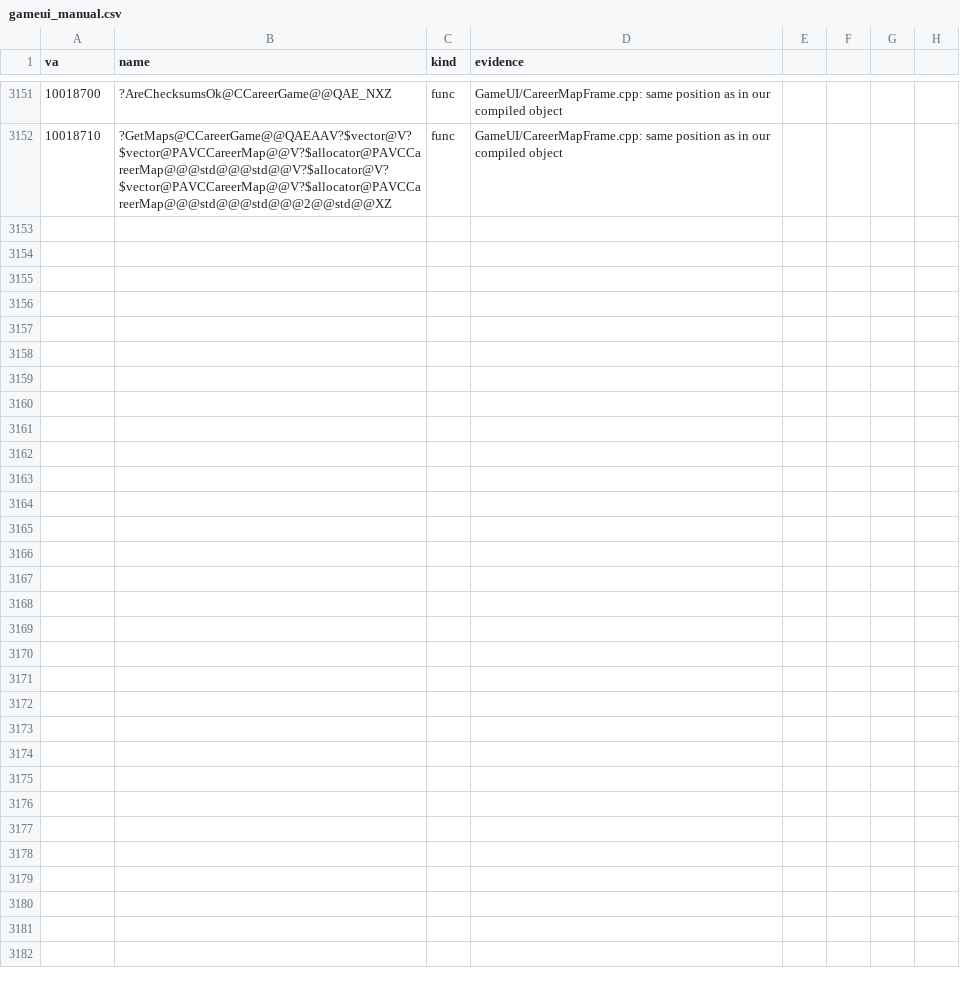
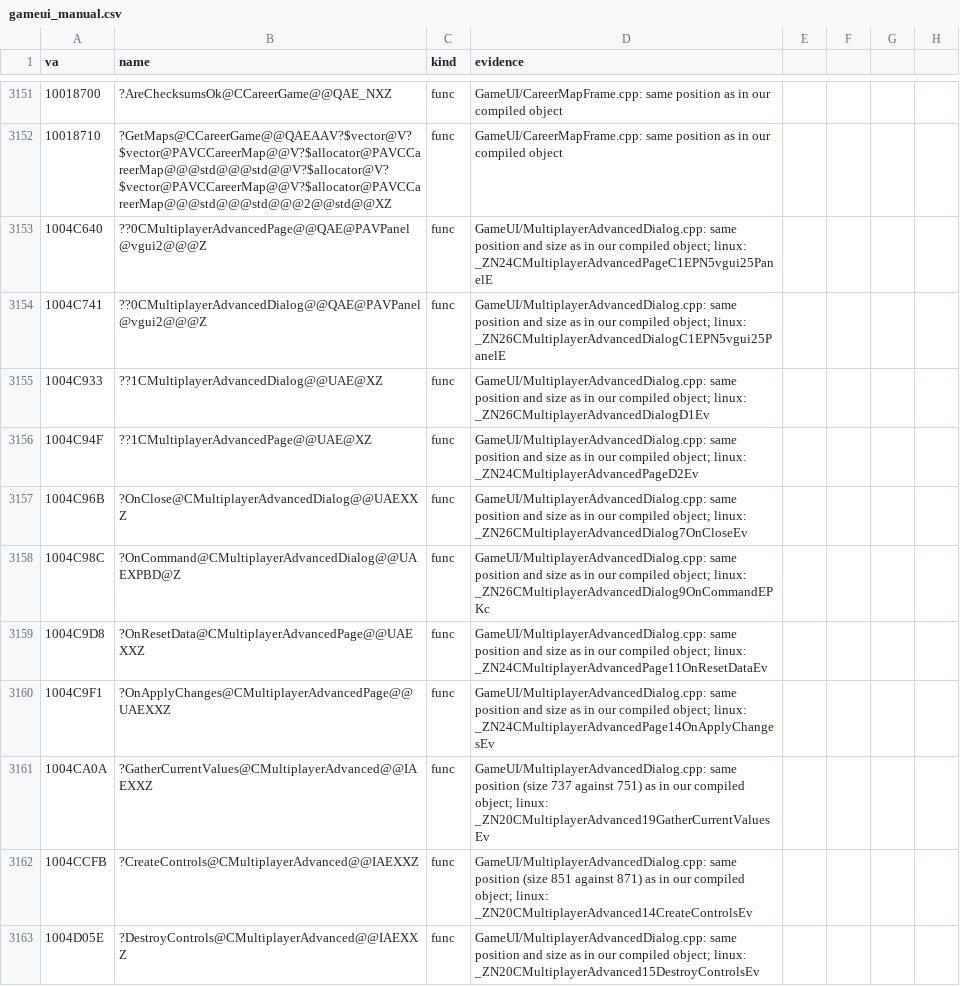
Before and after one commit to caixax/DeCoF, a CSV file: tools/symbols/gameui_manual.csv, drawn as a sheet; only a part is shown, gaps mark what is left out; the diff covers the shown part only; the diff names each change by its address in the sheet, - before the commit and + after, or states it on an @@ line.

Commit message:
gameui: MultiplayerAdvancedDialog.cpp 22 of 22 (MATCHED, 100%)
CMultiplayerAdvancedPage, CMultiplayerAdvancedDialog, the shared CMultiplayerAdvanced and CInfoDescription written from the assembly in the gameui.so DWARF line order (the Condition Zero cl_tutor rename and the user_default.scr merge are in InitFromFile). New header ScriptObject.h from the DWARF (CScriptObject, CScriptListItem, CDescription, mpcontrol_t, CInfoDescription). The tail holds the implicit CScriptObject, vgui2::Panel and IClientPanel assignment operators that the default item copy instantiates.

```diff
--- a/tools/symbols/gameui_manual.csv
+++ b/tools/symbols/gameui_manual.csv
+row 3153: 1004C640 | ??0CMultiplayerAdvancedPage@@QAE@PAVPanel@vgui2@@@Z | func | GameUI/MultiplayerAdvancedDialog.cpp: same position and size as in our compiled object; linux: _ZN24CMultiplayerAdvancedPageC1EPN5vgui25PanelE
+row 3154: 1004C741 | ??0CMultiplayerAdvancedDialog@@QAE@PAVPanel@vgui2@@@Z | func | GameUI/MultiplayerAdvancedDialog.cpp: same position and size as in our compiled object; linux: _ZN26CMultiplayerAdvancedDialogC1EPN5vgui25PanelE
+row 3155: 1004C933 | ??1CMultiplayerAdvancedDialog@@UAE@XZ | func | GameUI/MultiplayerAdvancedDialog.cpp: same position and size as in our compiled object; linux: _ZN26CMultiplayerAdvancedDialogD1Ev
+row 3156: 1004C94F | ??1CMultiplayerAdvancedPage@@UAE@XZ | func | GameUI/MultiplayerAdvancedDialog.cpp: same position and size as in our compiled object; linux: _ZN24CMultiplayerAdvancedPageD2Ev
+row 3157: 1004C96B | ?OnClose@CMultiplayerAdvancedDialog@@UAEXXZ | func | GameUI/MultiplayerAdvancedDialog.cpp: same position and size as in our compiled object; linux: _ZN26CMultiplayerAdvancedDialog7OnCloseEv
+row 3158: 1004C98C | ?OnCommand@CMultiplayerAdvancedDialog@@UAEXPBD@Z | func | GameUI/MultiplayerAdvancedDialog.cpp: same position and size as in our compiled object; linux: _ZN26CMultiplayerAdvancedDialog9OnCommandEPKc
+row 3159: 1004C9D8 | ?OnResetData@CMultiplayerAdvancedPage@@UAEXXZ | func | GameUI/MultiplayerAdvancedDialog.cpp: same position and size as in our compiled object; linux: _ZN24CMultiplayerAdvancedPage11OnResetDataEv
+row 3160: 1004C9F1 | ?OnApplyChanges@CMultiplayerAdvancedPage@@UAEXXZ | func | GameUI/MultiplayerAdvancedDialog.cpp: same position and size as in our compiled object; linux: _ZN24CMultiplayerAdvancedPage14OnApplyChangesEv
+row 3161: 1004CA0A | ?GatherCurrentValues@CMultiplayerAdvanced@@IAEXXZ | func | GameUI/MultiplayerAdvancedDialog.cpp: same position (size 737 against 751) as in our compiled object; linux: _ZN20CMultiplayerAdvanced19GatherCurrentValuesEv
+row 3162: 1004CCFB | ?CreateControls@CMultiplayerAdvanced@@IAEXXZ | func | GameUI/MultiplayerAdvancedDialog.cpp: same position (size 851 against 871) as in our compiled object; linux: _ZN20CMultiplayerAdvanced14CreateControlsEv
+row 3163: 1004D05E | ?DestroyControls@CMultiplayerAdvanced@@IAEXXZ | func | GameUI/MultiplayerAdvancedDialog.cpp: same position and size as in our compiled object; linux: _ZN20CMultiplayerAdvanced15DestroyControlsEv
```
Also changed, not shown: 11 added rows elsewhere in this file, 9 other files.
